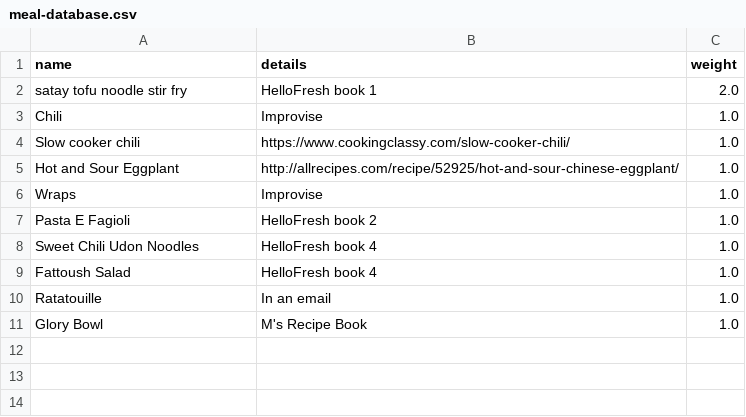
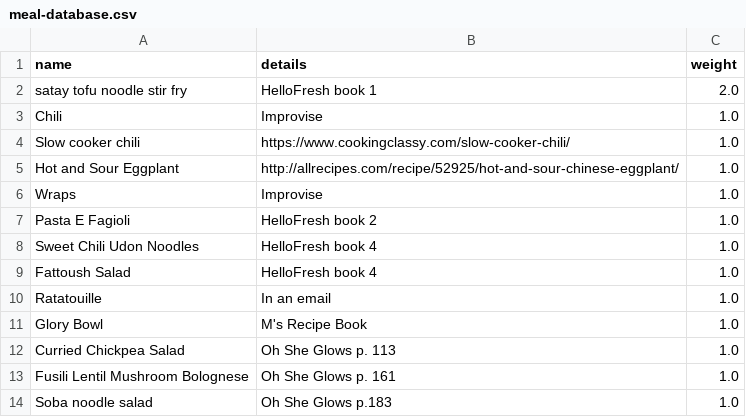
Before and after one commit to QEDan/meal-planning, a CSV file: meal-database.csv, drawn as a sheet; the diff names each change by its address in the sheet, - before the commit and + after, or states it on an @@ line.

Commit message:
added to database

```diff
--- a/meal-database.csv
+++ b/meal-database.csv
+row 12: Curried Chickpea Salad | Oh She Glows p. 113 | 1.0
+row 13: Fusili Lentil Mushroom Bolognese | Oh She Glows p. 161 | 1.0
+row 14: Soba noodle salad | Oh She Glows p.183 | 1.0
```
